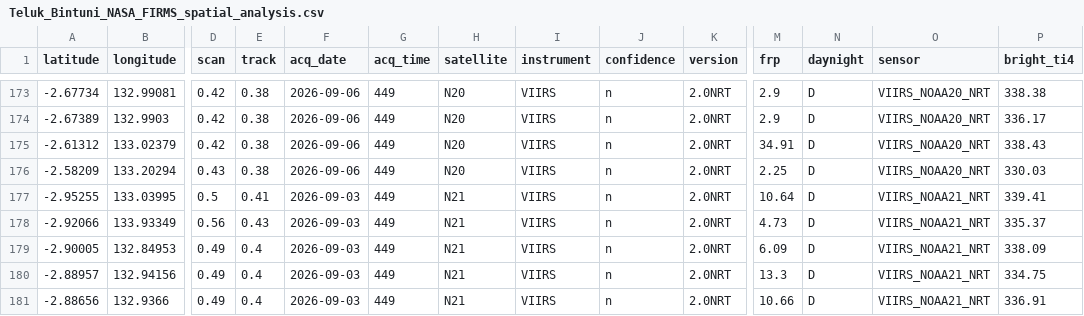
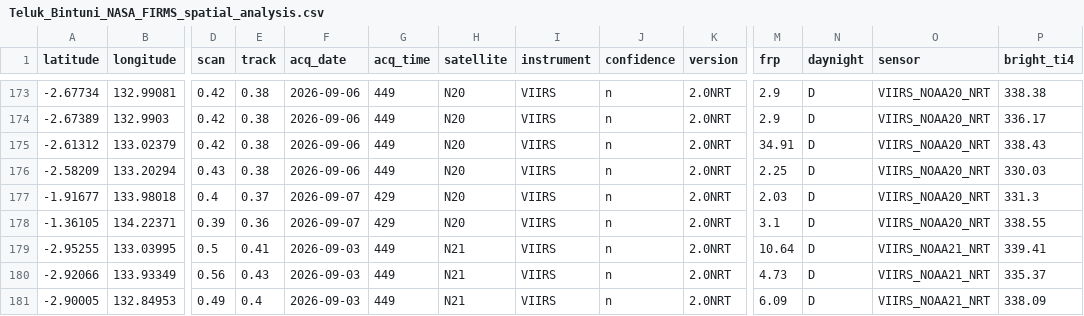
Before and after one commit to Indrmlnaa/Fire_Monitoring, a CSV file: data/v2/processed/Teluk_Bintuni_NASA_FIRMS_spatial_analysis.csv, drawn as a sheet; only a part is shown, gaps mark what is left out; the shorter side is filled out with more unchanged rows; rows hold the shown columns only; the diff names each change by its address in the sheet, - before the commit and + after, or states it on an @@ line.

```diff
--- a/data/v2/processed/Teluk_Bintuni_NASA_FIRMS_spatial_analysis.csv
+++ b/data/v2/processed/Teluk_Bintuni_NASA_FIRMS_spatial_analysis.csv
+row 177: -1.91677 | 133.98018 | 0.4 | 0.37 | 2026-09-07 | 429 | N20 | VIIRS | n | 2.0NRT | 2.03 | D | VIIRS_NOAA20_NRT | 331.3
+row 178: -1.36105 | 134.22371 | 0.39 | 0.36 | 2026-09-07 | 429 | N20 | VIIRS | n | 2.0NRT | 3.1 | D | VIIRS_NOAA20_NRT | 338.55
```
Also changed, not shown: data/v2/processed/Teluk_Bintuni_NASA_FIRMS_fire_events.csv.
